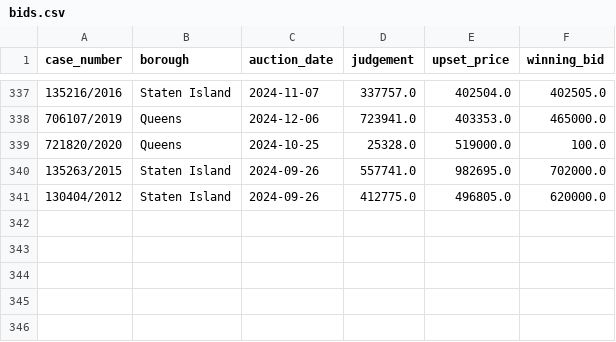
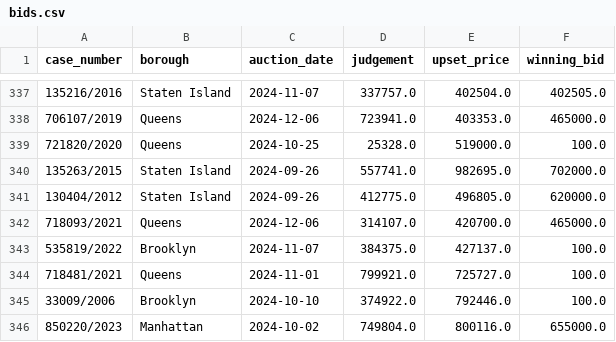
Before and after one commit to ivoytov/manhattan, a CSV file: foreclosures/bids.csv, drawn as a sheet; only a part is shown, gaps mark what is left out.

```diff
--- a/foreclosures/bids.csv
+++ b/foreclosures/bids.csv
@@ -341 +341,6 @@ case_number,borough,auction_date,judgement,upset_price,winning_bid
 130404/2012,Staten Island,2024-09-26,412775.0,496805.0,620000.0
+718093/2021,Queens,2024-12-06,314107.0,420700.0,465000.0
+535819/2022,Brooklyn,2024-11-07,384375.0,427137.0,100.0
+718481/2021,Queens,2024-11-01,799921.0,725727.0,100.0
+33009/2006,Brooklyn,2024-10-10,374922.0,792446.0,100.0
+850220/2023,Manhattan,2024-10-02,749804.0,800116.0,655000.0
```
Also changed, not shown: foreclosures/cases.csv, 1 other file.
